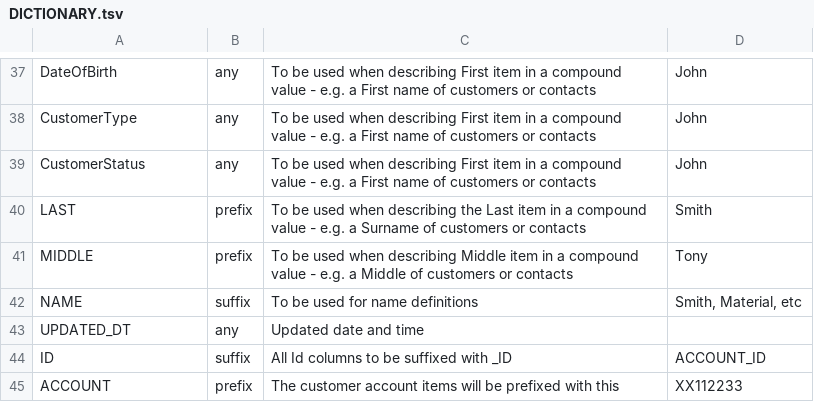
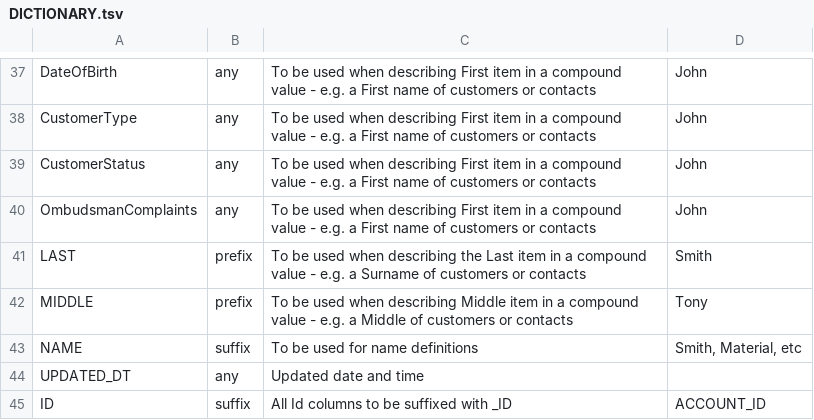
Before and after one commit to melvinwi/EDWCI, a TSV file: datastore/DICTIONARY.tsv, drawn as a sheet; only a part is shown, gaps mark what is left out; the shorter side is filled out with more unchanged rows.

Commit message:
Added Ombudsman Complaints to DimCustomer
Required for DT-126.

```diff
--- a/datastore/DICTIONARY.tsv
+++ b/datastore/DICTIONARY.tsv
@@ -39,2 +39,3 @@ CustomerType	any	To be used when describing First item in a compound value - e.g
 CustomerStatus	any	To be used when describing First item in a compound value - e.g. a First name of customers or contacts	John
+OmbudsmanComplaints	any	To be used when describing First item in a compound value - e.g. a First name of customers or contacts	John
 LAST	prefix	To be used when describing the Last item in a compound value - e.g. a Surname of customers or contacts	Smith	
```
Also changed, not shown: datastore/DimCustomer.tsv.
